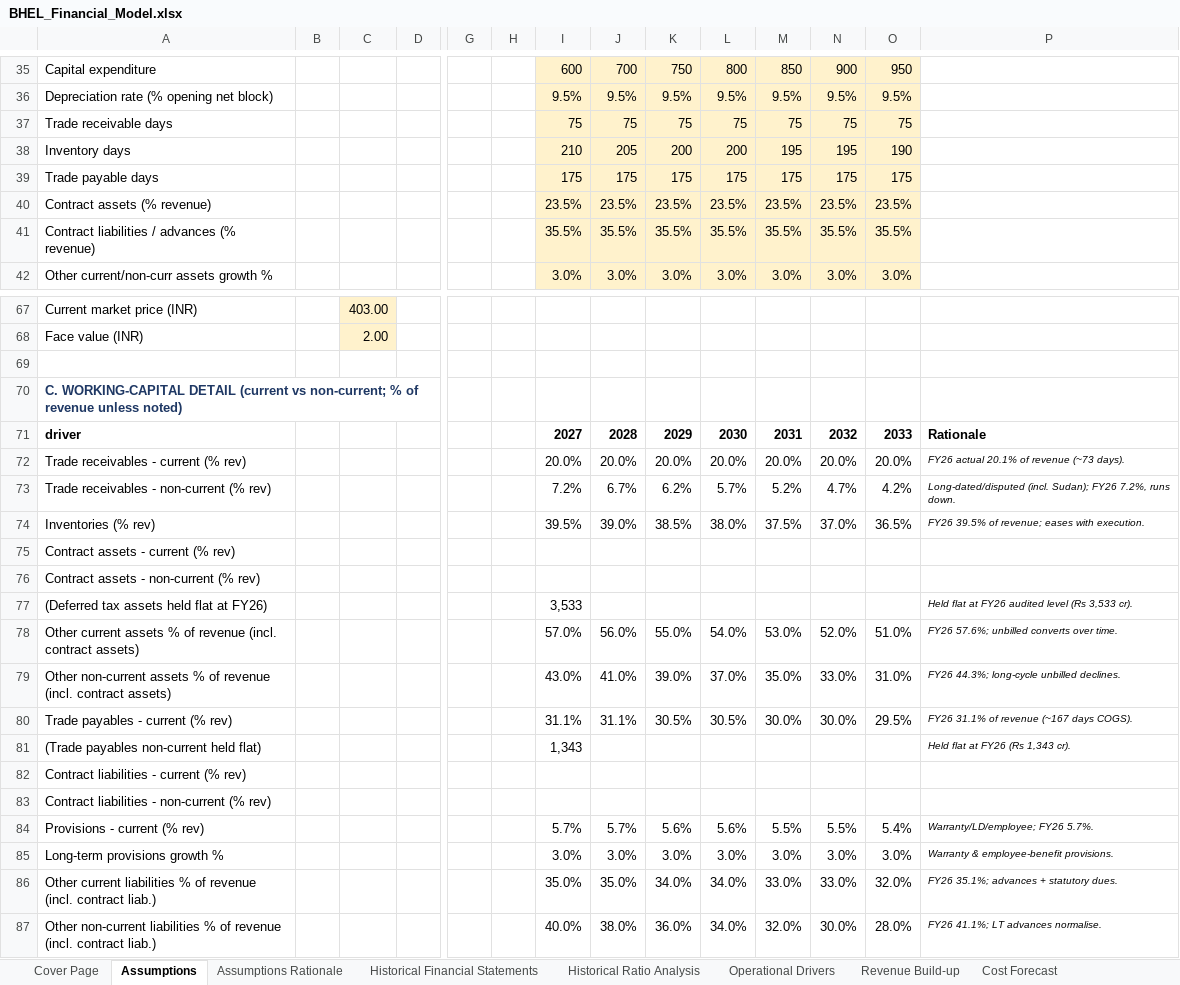
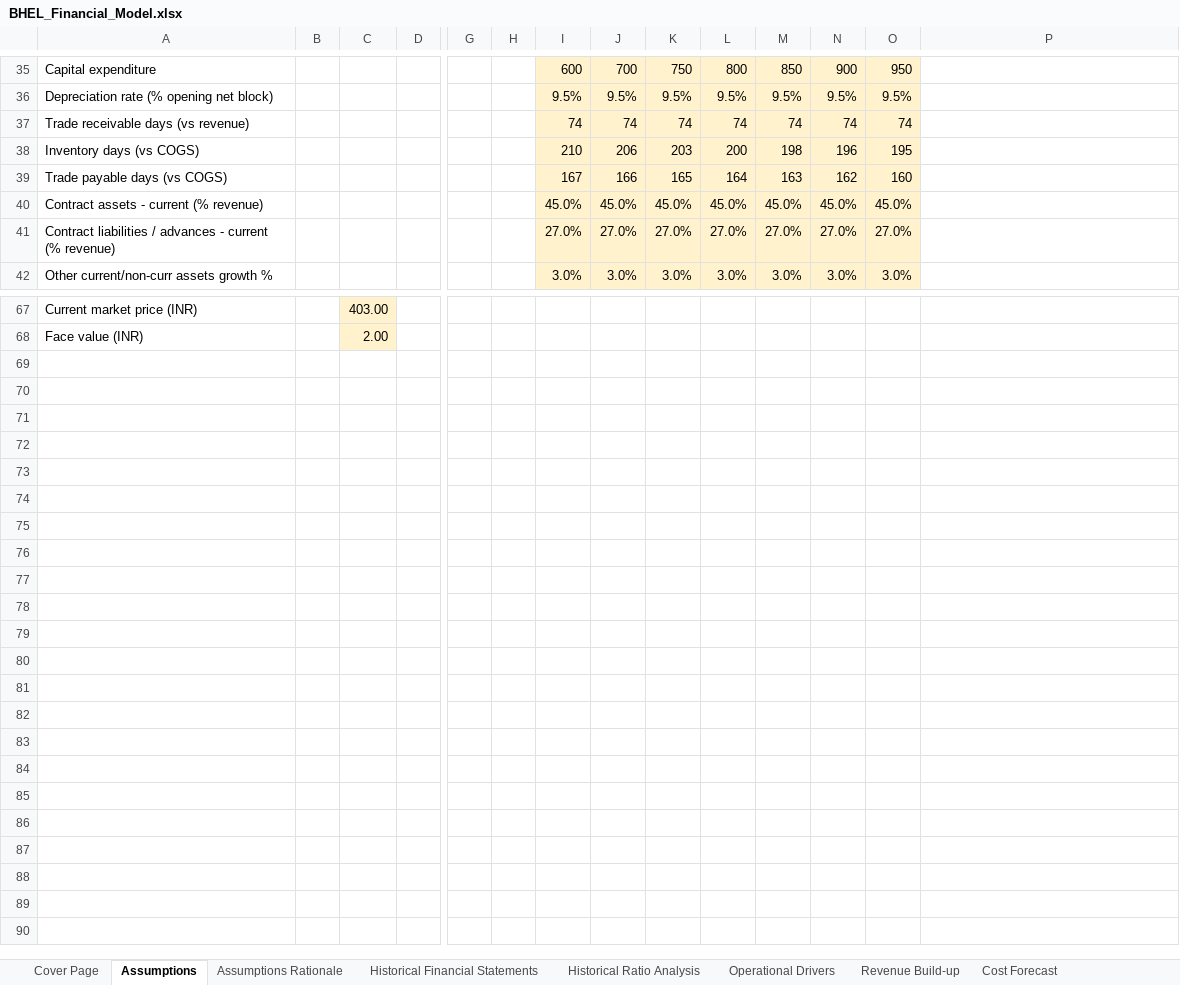
Before and after one commit to mbashivam897-rgb/BHEL, an Excel workbook: BHEL_Financial_Model.xlsx, sheet Assumptions, drawn as a sheet; only a part is shown, gaps mark what is left out; values as stored, in another font and other column widths than the file's, no borders; removed rows and columns are numbered as before the commit, all else as after; rows hold the shown columns only; the diff covers the shown part only; the diff names each change by its address in the sheet, - before the commit and + after, or states it on an @@ line.

Commit message:
Re-anchor BHEL model to audited annual-report figures (FY2020-FY2026)
- New audited_full.py: audited consolidated IS/BS/CF for all 7 years, extracted
  from the annual reports (FY20-21/FY22-23/FY24-25) + FY26 BSE filing; verified
  (PAT ties to the decimal, balance sheet balances, cash flow rolls tie)
- Historical income statement now audited: fixes material errors (e.g. FY23 PAT
  654 -> 477.39; employee cost, other income, finance costs, share of JV)
- Historical balance sheet re-anchored to audited actuals - ties with NO plug
- FY2026 working-capital seeds set to audited actuals; contract asset/liability %,
  employee-cost %, inventory/payable days (COGS basis) re-examined vs audited history
- Historical cash flow CONSTRUCTED in the Cash Flow sheet (built up, ties exactly
  to audited CFO/CFI/CFF and closing cash), with memo linking to broad BS cash
- Assumptions Rationale + cover-page notes updated to cite audited actuals
- Fixed save path (was writing outside the repo)
All balance checks pass; forecast cash stays positive

```diff
--- a/BHEL_Financial_Model.xlsx (sheet Assumptions)
+++ b/BHEL_Financial_Model.xlsx (sheet Assumptions)
-row 37: Trade receivable days |  |  |  |  |  | 75 | 75 | 75 | 75 | 75 | 75 | 75
-row 38: Inventory days |  |  |  |  |  | 210 | 205 | 200 | 200 | 195 | 195 | 190
-row 39: Trade payable days |  |  |  |  |  | 175 | 175 | 175 | 175 | 175 | 175 | 175
-row 40: Contract assets (% revenue) |  |  |  |  |  | 23.5% | 23.5% | 23.5% | 23.5% | 23.5% | 23.5% | 23.5%
-row 41: Contract liabilities / advances (% revenue) |  |  |  |  |  | 35.5% | 35.5% | 35.5% | 35.5% | 35.5% | 35.5% | 35.5%
+row 37: Trade receivable days (vs revenue) |  |  |  |  |  | 74 | 74 | 74 | 74 | 74 | 74 | 74
+row 38: Inventory days (vs COGS) |  |  |  |  |  | 210 | 206 | 203 | 200 | 198 | 196 | 195
+row 39: Trade payable days (vs COGS) |  |  |  |  |  | 167 | 166 | 165 | 164 | 163 | 162 | 160
+row 40: Contract assets - current (% revenue) |  |  |  |  |  | 45.0% | 45.0% | 45.0% | 45.0% | 45.0% | 45.0% | 45.0%
+row 41: Contract liabilities / advances - current (% revenue) |  |  |  |  |  | 27.0% | 27.0% | 27.0% | 27.0% | 27.0% | 27.0% | 27.0%
-row 69: (empty)
-row 70: C. WORKING-CAPITAL DETAIL (current vs non-current; % of revenue unless noted)
-row 71: driver |  |  |  |  |  | 2027 | 2028 | 2029 | 2030 | 2031 | 2032 | 2033 | Rationale
-row 72: Trade receivables - current (% rev) |  |  |  |  |  | 20.0% | 20.0% | 20.0% | 20.0% | 20.0% | 20.0% | 20.0% | FY26 actual 20.1% of revenue (~73 days).
-row 73: Trade receivables - non-current (% rev) |  |  |  |  |  | 7.2% | 6.7% | 6.2% | 5.7% | 5.2% | 4.7% | 4.2% | Long-dated/disputed (incl. Sudan); FY26 7.2%, runs down.
-row 74: Inventories (% rev) |  |  |  |  |  | 39.5% | 39.0% | 38.5% | 38.0% | 37.5% | 37.0% | 36.5% | FY26 39.5% of revenue; eases with execution.
-row 75: Contract assets - current (% rev)
-row 76: Contract assets - non-current (% rev)
-row 77: (Deferred tax assets held flat at FY26) |  |  |  |  |  | 3,533 |  |  |  |  |  |  | Held flat at FY26 audited level (Rs 3,533 cr).
-row 78: Other current assets % of revenue (incl. contract assets) |  |  |  |  |  | 57.0% | 56.0% | 55.0% | 54.0% | 53.0% | 52.0% | 51.0% | FY26 57.6%; unbilled converts over time.
-row 79: Other non-current assets % of revenue (incl. contract assets) |  |  |  |  |  | 43.0% | 41.0% | 39.0% | 37.0% | 35.0% | 33.0% | 31.0% | FY26 44.3%; long-cycle unbilled declines.
-row 80: Trade payables - current (% rev) |  |  |  |  |  | 31.1% | 31.1% | 30.5% | 30.5% | 30.0% | 30.0% | 29.5% | FY26 31.1% of revenue (~167 days COGS).
-row 81: (Trade payables non-current held flat) |  |  |  |  |  | 1,343 |  |  |  |  |  |  | Held flat at FY26 (Rs 1,343 cr).
-row 82: Contract liabilities - current (% rev)
-row 83: Contract liabilities - non-current (% rev)
-row 84: Provisions - current (% rev) |  |  |  |  |  | 5.7% | 5.7% | 5.6% | 5.6% | 5.5% | 5.5% | 5.4% | Warranty/LD/employee; FY26 5.7%.
-row 85: Long-term provisions growth % |  |  |  |  |  | 3.0% | 3.0% | 3.0% | 3.0% | 3.0% | 3.0% | 3.0% | Warranty & employee-benefit provisions.
-row 86: Other current liabilities % of revenue (incl. contract liab.) |  |  |  |  |  | 35.0% | 35.0% | 34.0% | 34.0% | 33.0% | 33.0% | 32.0% | FY26 35.1%; advances + statutory dues.
-row 87: Other non-current liabilities % of revenue (incl. contract liab.) |  |  |  |  |  | 40.0% | 38.0% | 36.0% | 34.0% | 32.0% | 30.0% | 28.0% | FY26 41.1%; LT advances normalise.
```
Also changed, not shown: 4 added rows and 4 removed rows elsewhere in this sheet, sheet Forecast Financial Statements, sheet Working Capital Schedule, sheet Cash Flow Statement, sheet Historical Financial Statements, sheet Ratio Analysis, sheet Historical Ratio Analysis, 10 more sheets, charts or pictures, 2 other files.
